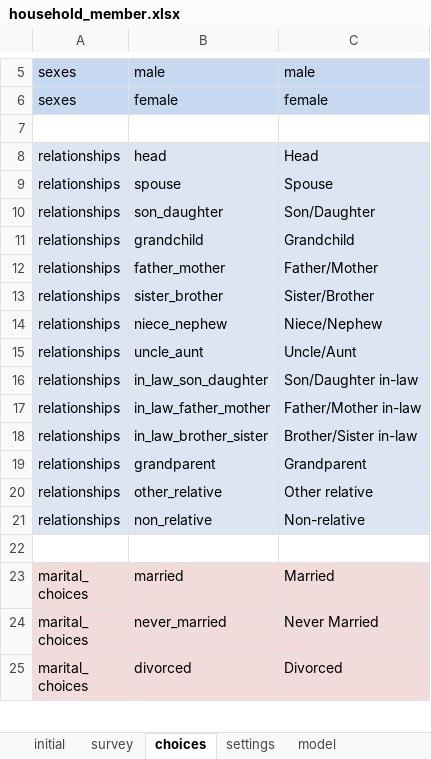
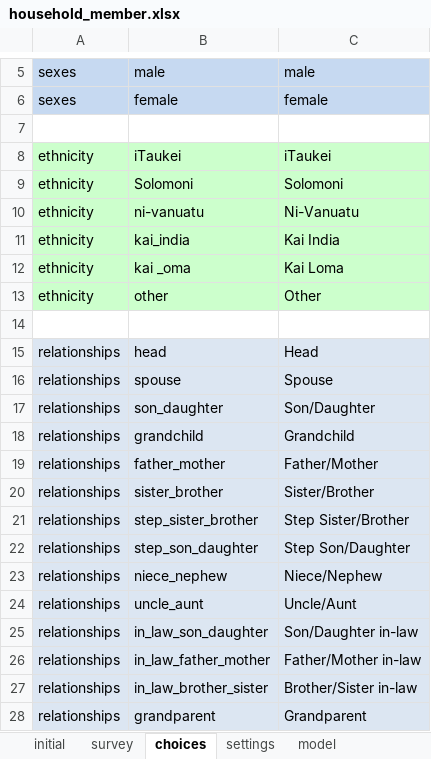
Before and after one commit to Fijian-Networks/Survey-development, an Excel workbook: ODK-X_surveys/app/config/tables/household_member/forms/household_member/household_member.xlsx, sheet choices, drawn as a sheet; only a part is shown, gaps mark what is left out; the shorter side is filled out with more unchanged rows; values as stored, in another font and other column widths than the file's, no borders; the diff names each change by its address in the sheet, - before the commit and + after, or states it on an @@ line.

```diff
--- a/ODK-X_surveys/app/config/tables/household_member/forms/household_member/household_member.xlsx (sheet choices)
+++ b/ODK-X_surveys/app/config/tables/household_member/forms/household_member/household_member.xlsx (sheet choices)
+row 8: ethnicity | iTaukei | iTaukei
+row 9: ethnicity | Solomoni | Solomoni
+row 10: ethnicity | ni-vanuatu | Ni-Vanuatu
+row 11: ethnicity | kai_india | Kai India
+row 12: ethnicity | kai _oma | Kai Loma
+row 13: ethnicity | other | Other
+row 14: (empty)
+row 21: relationships | step_sister_brother | Step Sister/Brother
+row 22: relationships | step_son_daughter | Step Son/Daughter
```
Also changed, not shown: sheet basic_demog, sheet model, sheet demog_continued, ODK-X_surveys/app/config/tables/household_census/forms/household_census/household_census.xlsx, ODK-X_surveys/app/config/tables/household_items/forms/household_items/household_items.xlsx, 36 other files.
